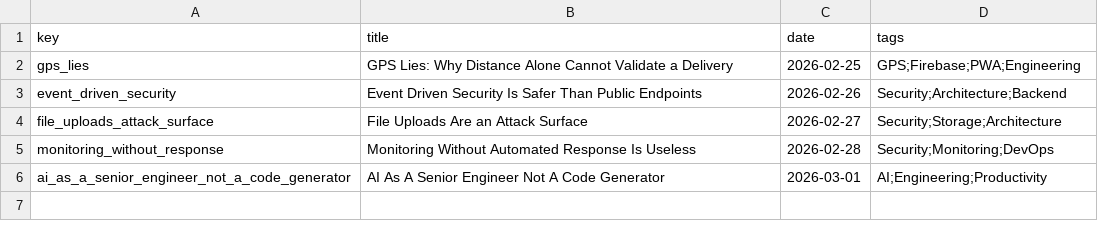
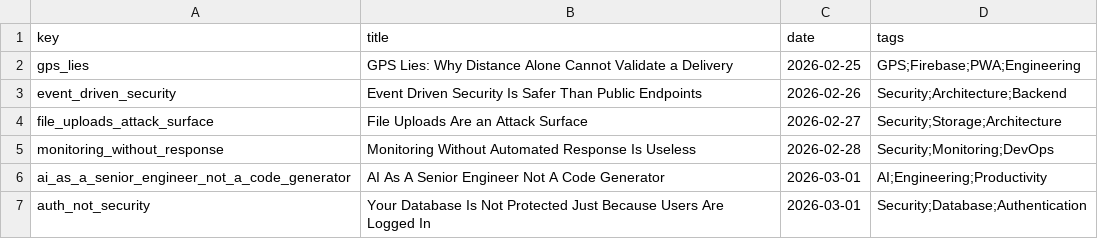
Before and after one commit to PrakEntech/portfolio, a CSV file: src/data/blogs.csv, drawn as a sheet.

```diff
--- a/src/data/blogs.csv
+++ b/src/data/blogs.csv
@@ -6 +6,2 @@ monitoring_without_response,Monitoring Without Automated Response Is Useless,202
 ai_as_a_senior_engineer_not_a_code_generator,AI As A Senior Engineer Not A Code Generator,2026-03-01,AI;Engineering;Productivity
+auth_not_security,Your Database Is Not Protected Just Because Users Are Logged In,2026-03-01,Security;Database;Authentication
```
Also changed, not shown: 4 other files.
